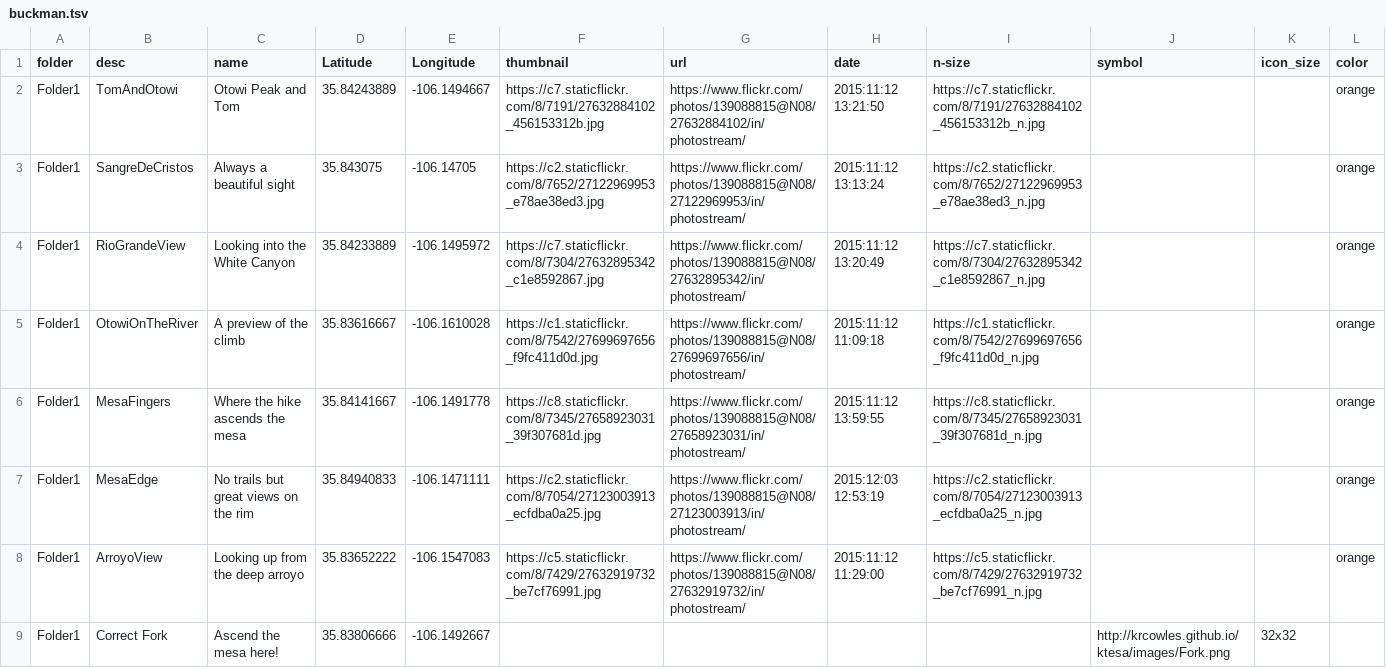
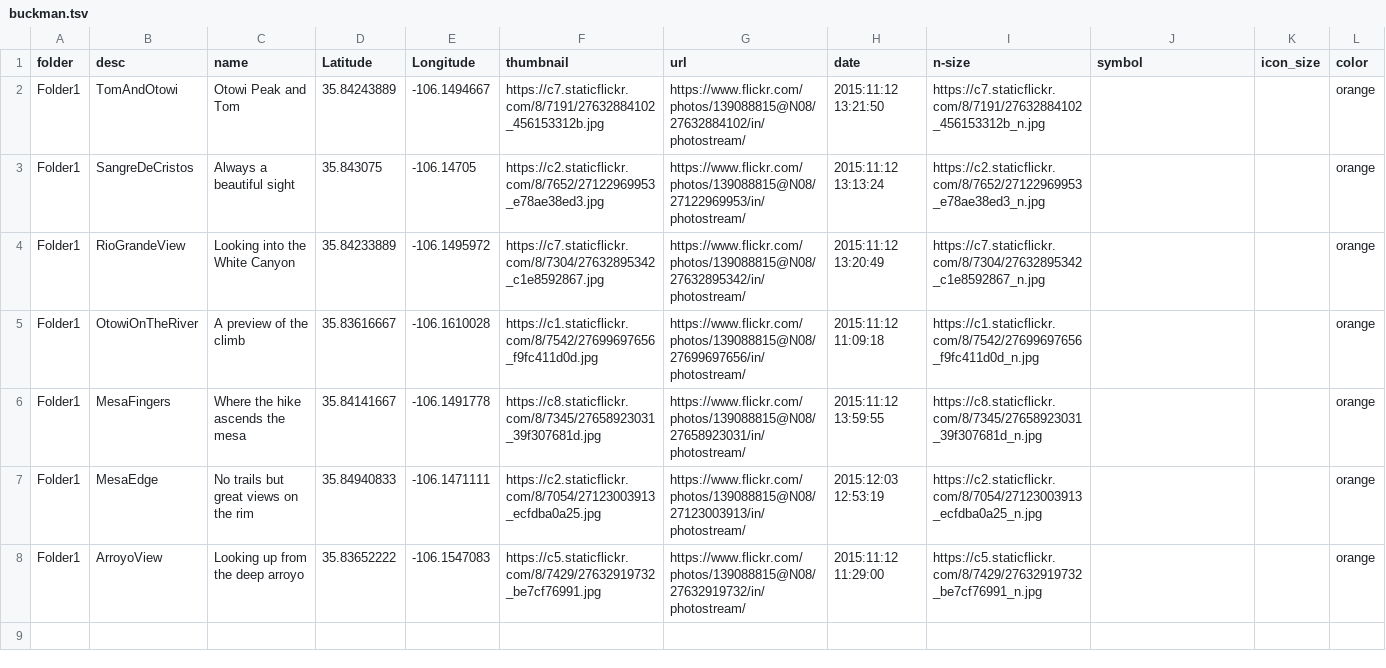
Before and after one commit to krcowles/ktesa, a TSV file: gpsv/buckman.tsv, drawn as a sheet; the diff names each change by its address in the sheet, - before the commit and + after, or states it on an @@ line.

```diff
--- a/gpsv/buckman.tsv
+++ b/gpsv/buckman.tsv
-row 9: Folder1 | Correct Fork | Ascend the mesa here! | 35.83806666 | -106.1492667 |  |  |  |  | http://krcowles.github.io/ktesa/images/Fork.png | 32x32
```
Also changed, not shown: gpsv/ancho.tsv, 5 other files.
